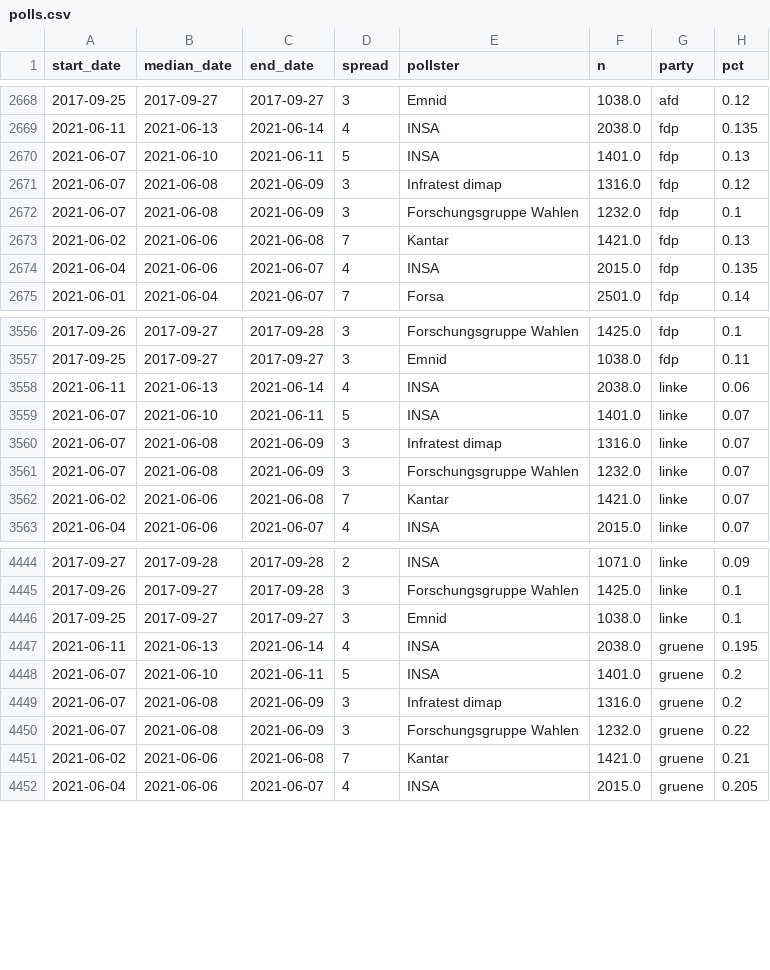
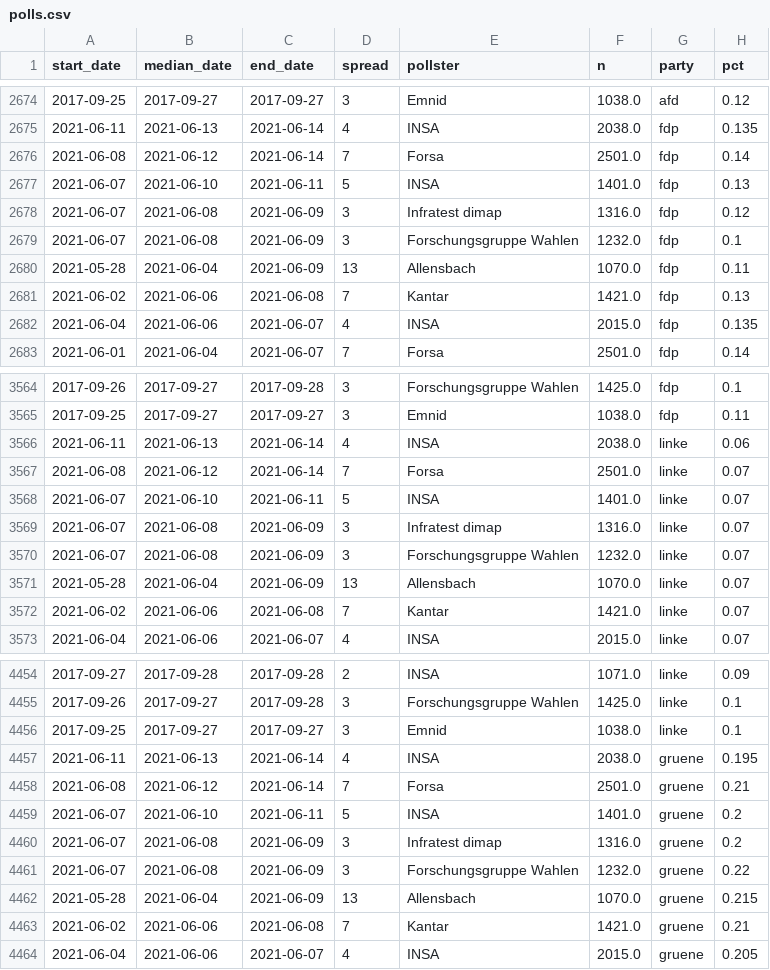
Before and after one commit to thisismactan/Germany-2021, a CSV file: shiny-app/data/polls.csv, drawn as a sheet; only a part is shown, gaps mark what is left out; the diff covers the shown part only; the diff names each change by its address in the sheet, - before the commit and + after, or states it on an @@ line.

```diff
--- a/shiny-app/data/polls.csv
+++ b/shiny-app/data/polls.csv
+row 2676: 2021-06-08 | 2021-06-12 | 2021-06-14 | 7 | Forsa | 2501.0 | fdp | 0.14
+row 2680: 2021-05-28 | 2021-06-04 | 2021-06-09 | 13 | Allensbach | 1070.0 | fdp | 0.11
+row 3567: 2021-06-08 | 2021-06-12 | 2021-06-14 | 7 | Forsa | 2501.0 | linke | 0.07
+row 3571: 2021-05-28 | 2021-06-04 | 2021-06-09 | 13 | Allensbach | 1070.0 | linke | 0.07
+row 4458: 2021-06-08 | 2021-06-12 | 2021-06-14 | 7 | Forsa | 2501.0 | gruene | 0.21
+row 4462: 2021-05-28 | 2021-06-04 | 2021-06-09 | 13 | Allensbach | 1070.0 | gruene | 0.215
```
Also changed, not shown: 8 added rows elsewhere in this file, data/polls_2021.csv, output/seat_summary_stats_timeline.csv, 20 other files.
